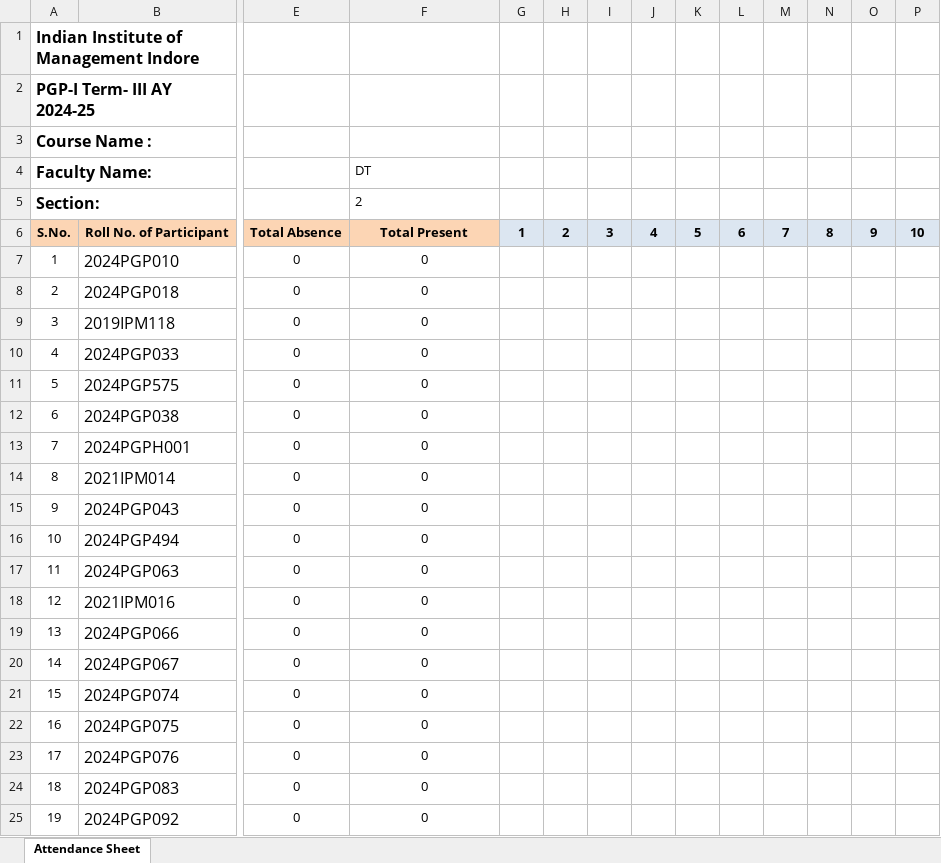
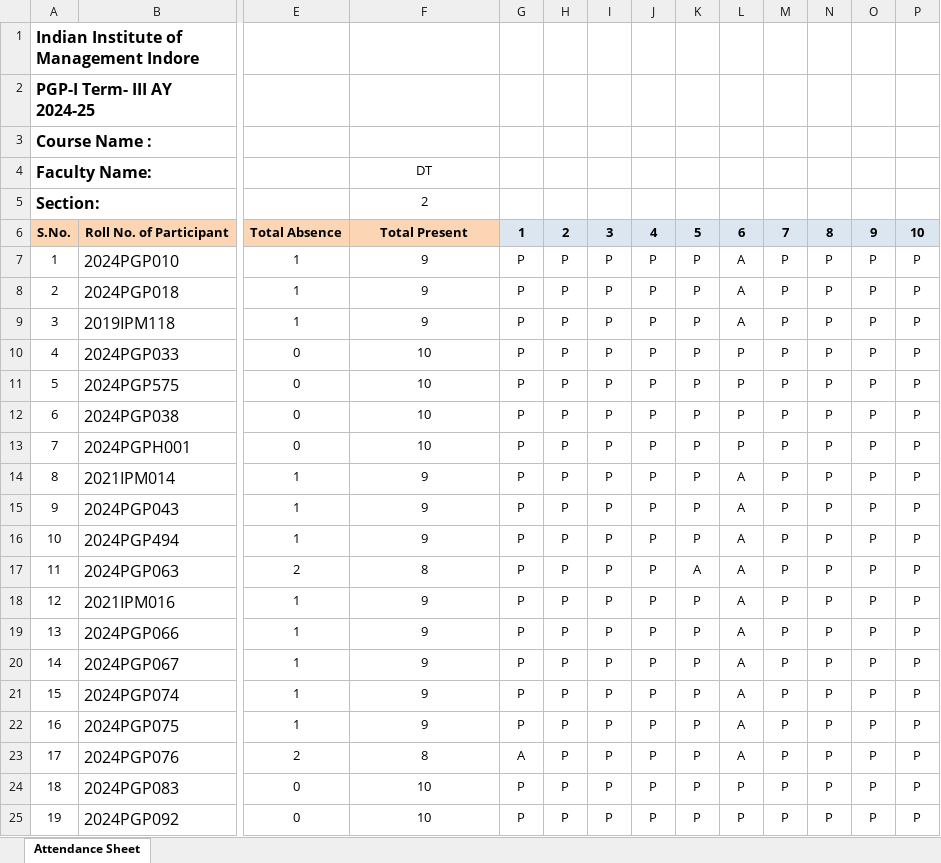
Before and after one commit to maddydev7/attendance, an Excel workbook: attendance-files/DT/DT (A) Attendance Sheet.xlsx, sheet Attendance Sheet, drawn as a sheet; only a part is shown, gaps mark what is left out; values as stored, in another font and other column widths than the file's, no borders; charts and pictures not drawn; the diff covers the shown part only; the diff names each change by its address in the sheet, - before the commit and + after, or states it on an @@ line.

Commit message:
Updating attendance files 4th march

```diff
--- a/attendance-files/DT/DT (A) Attendance Sheet.xlsx (sheet Attendance Sheet)
+++ b/attendance-files/DT/DT (A) Attendance Sheet.xlsx (sheet Attendance Sheet)
-F4:F5 alignment: left
+F4:F5 alignment: center
-E7:E9: 0
+E7:E9: 1
-F7:F9: 0
+F7:F9: 9
-G7:G22: (empty)
+G7:G22: P
-H7:H25: (empty)
+H7:H25: P
-I7:I25: (empty)
+I7:I25: P
-J7:J25: (empty)
+J7:J25: P
-K7:K16: (empty)
+K7:K16: P
-L7:L9: (empty)
+L7:L9: A
-M7:M25: (empty)
+M7:M25: P
-N7:N25: (empty)
+N7:N25: P
-O7:O25: (empty)
+O7:O25: P
-P7:P25: (empty)
+P7:P25: P
-F10:F13: 0
+F10:F13: 10
-L10:L13: (empty)
+L10:L13: P
-E14:E16: 0
+E14:E16: 1
-F14:F16: 0
+F14:F16: 9
-L14:L23: (empty)
+L14:L23: A
-E17: 0
+E17: 2
-F17: 0
+F17: 8
-K17: (empty)
+K17: A
-E18:E22: 0
+E18:E22: 1
-F18:F22: 0
+F18:F22: 9
-K18:K25: (empty)
+K18:K25: P
-E23: 0
+E23: 2
-F23: 0
+F23: 8
-G23: (empty)
+G23: A
-F24:F25: 0
+F24:F25: 10
-G24:G25: (empty)
+G24:G25: P
-L24:L25: (empty)
+L24:L25: P
```
Also changed, not shown: 688 edited cells elsewhere in this sheet, charts or pictures, attendance-files/DT/DT (C) Attendance Sheet.xlsx, attendance-files/DT/DT (G) Attendance Sheet.xlsx, 37 other files.
